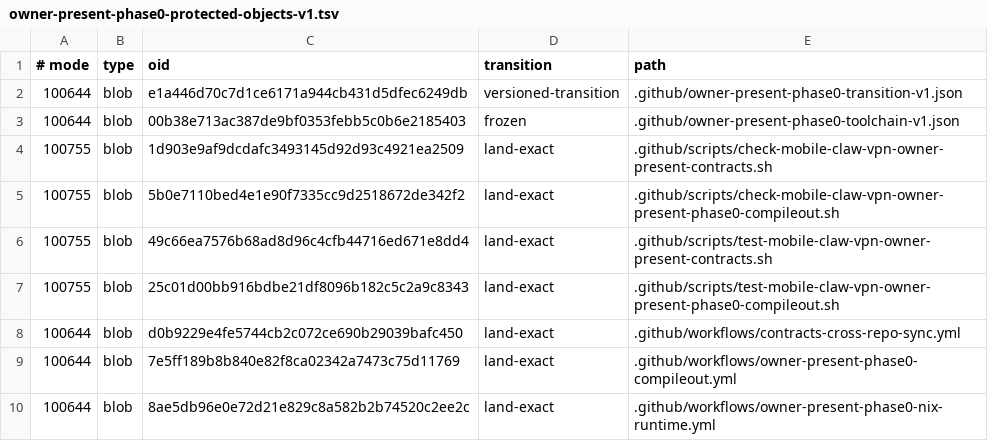
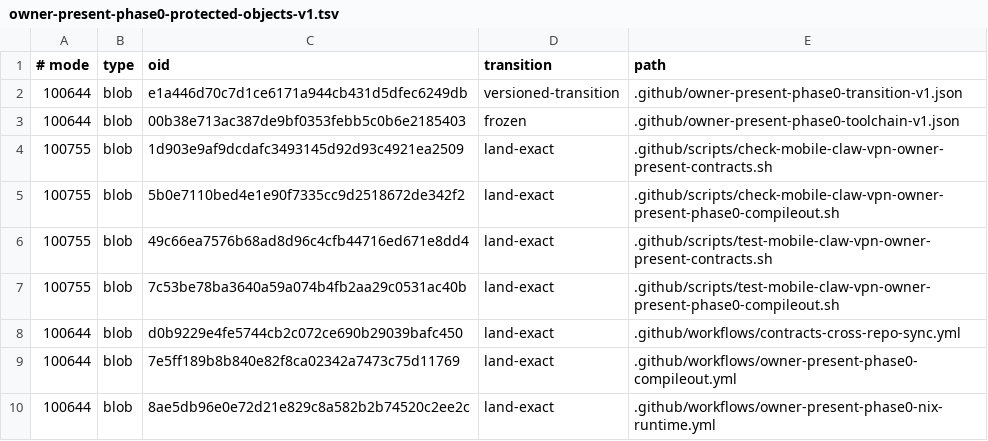
Before and after one commit to soyeht/theyos, a TSV file: .github/owner-present-phase0-protected-objects-v1.tsv, drawn as a sheet; only a part is shown.

Commit message:
phase0: prove formula push authentication

```diff
--- a/.github/owner-present-phase0-protected-objects-v1.tsv
+++ b/.github/owner-present-phase0-protected-objects-v1.tsv
@@ -6,3 +6,3 @@
 100755	blob	49c66ea7576b68ad8d96c4cfb44716ed671e8dd4	land-exact	.github/scripts/test-mobile-claw-vpn-owner-present-contracts.sh
-100755	blob	25c01d00bb916bdbe21df8096b182c5c2a9c8343	land-exact	.github/scripts/test-mobile-claw-vpn-owner-present-phase0-compileout.sh
+100755	blob	7c53be78ba3640a59a074b4fb2aa29c0531ac40b	land-exact	.github/scripts/test-mobile-claw-vpn-owner-present-phase0-compileout.sh
 100644	blob	d0b9229e4fe5744cb2c072ce690b29039bafc450	land-exact	.github/workflows/contracts-cross-repo-sync.yml
```
Also changed, not shown: 1 other file.
